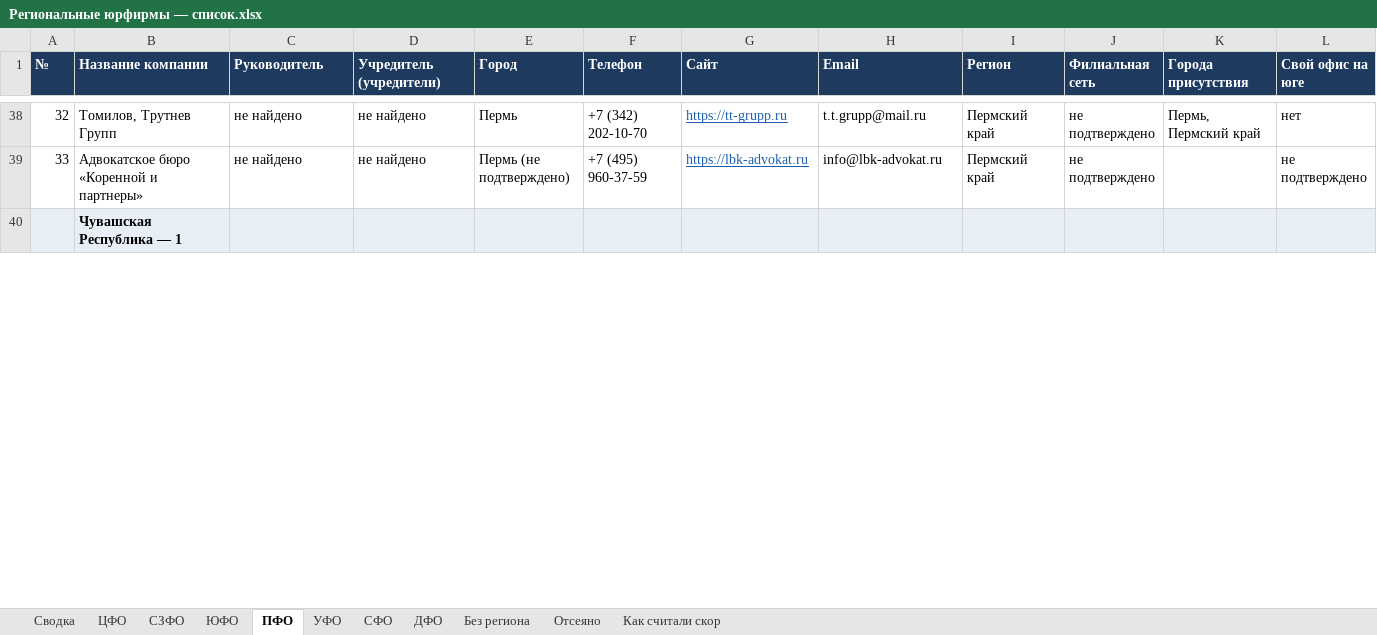
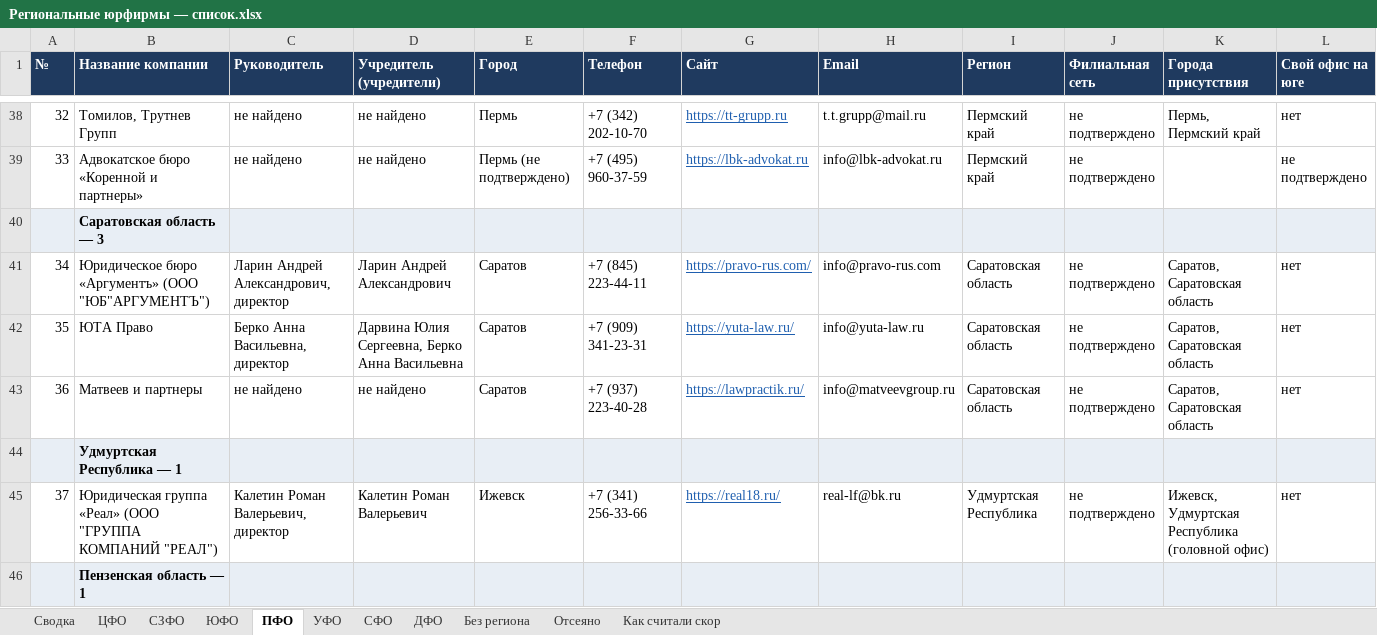
Before and after one commit to khokhlovvi/dengiipravo, an Excel workbook: 07 Партнёры/Рассылка региональным юрфирмам/Региональные юрфирмы — список.xlsx, sheet ПФО, drawn as a sheet; only a part is shown, gaps mark what is left out; the shorter side is filled out with more unchanged rows; values as stored, in another font and other column widths than the file's, no borders; rows hold the shown columns only; the diff covers the shown part only; the diff names each change by its address in the sheet, - before the commit and + after, or states it on an @@ line.

Commit message:
Мак: Региональные юрфирмы — список.xlsx

```diff
--- a/07 Партнёры/Рассылка региональным юрфирмам/Региональные юрфирмы — список.xlsx (sheet ПФО)
+++ b/07 Партнёры/Рассылка региональным юрфирмам/Региональные юрфирмы — список.xlsx (sheet ПФО)
+row 40:  | Саратовская область — 3
+row 41: 34 | Юридическое бюро «Аргументъ» (ООО "ЮБ"АРГУМЕНТЪ") | Ларин Андрей Александрович, директор | Ларин Андрей Александрович | Саратов | +7 (845) 223-44-11 | https://pravo-rus.com/ | info@pravo-rus.com | Саратовская область | не подтверждено | Саратов, Саратовская область | нет
+row 42: 35 | ЮТА Право | Берко Анна Васильевна, директор | Дарвина Юлия Сергеевна, Берко Анна Васильевна | Саратов | +7 (909) 341-23-31 | https://yuta-law.ru/ | info@yuta-law.ru | Саратовская область | не подтверждено | Саратов, Саратовская область | нет
+row 43: 36 | Матвеев и партнеры | не найдено | не найдено | Саратов | +7 (937) 223-40-28 | https://lawpractik.ru/ | info@matveevgroup.ru | Саратовская область | не подтверждено | Саратов, Саратовская область | нет
+row 44:  | Удмуртская Республика — 1
+row 45: 37 | Юридическая группа «Реал» (ООО "ГРУППА КОМПАНИЙ "РЕАЛ") | Калетин Роман Валерьевич, директор | Калетин Роман Валерьевич | Ижевск | +7 (341) 256-33-66 | https://real18.ru/ | real-lf@bk.ru | Удмуртская Республика | не подтверждено | Ижевск, Удмуртская Республика (головной офис) | нет
+row 46:  | Пензенская область — 1
```
Also changed, not shown: 5 added rows and row numbers in column A elsewhere in this sheet, sheet Сводка, sheet Отсеяно, hidden cells.
